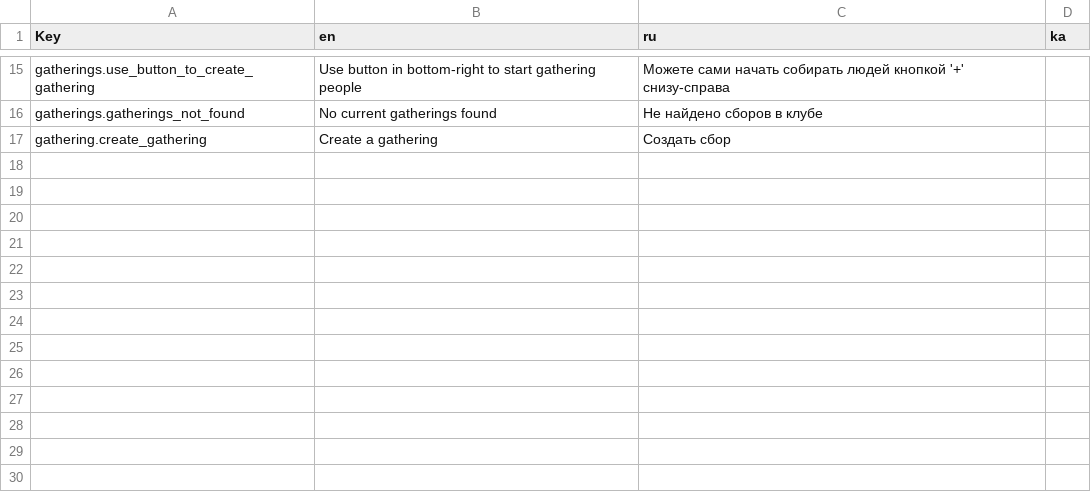
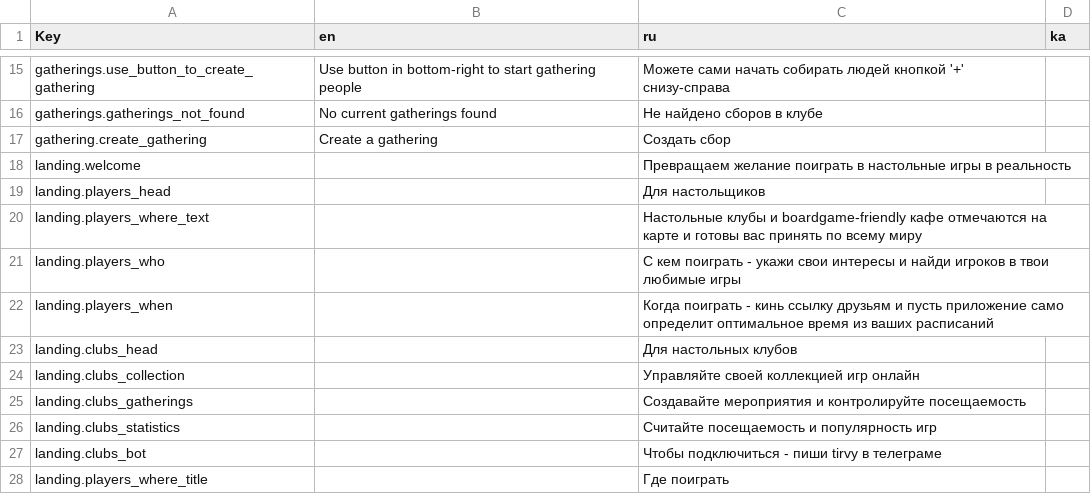
Before and after one commit to Tirvy/cartonium, a CSV file: i18n/locales/translations.csv, drawn as a sheet; only a part is shown, gaps mark what is left out; the diff names each change by its address in the sheet, - before the commit and + after, or states it on an @@ line.

Commit message:
landing wip

```diff
--- a/i18n/locales/translations.csv
+++ b/i18n/locales/translations.csv
+row 18: landing.welcome |  | Превращаем желание поиграть в настольные игры в реальность
+row 19: landing.players_head |  | Для настольщиков
+row 20: landing.players_where_text |  | Настольные клубы и boardgame-friendly кафе отмечаются на карте и готовы вас принять по всему миру
+row 21: landing.players_who |  | С кем поиграть - укажи свои интересы и найди игроков в твои любимые игры
+row 22: landing.players_when |  | Когда поиграть - кинь ссылку друзьям и пусть приложение само определит оптимальное время из ваших расписаний
+row 23: landing.clubs_head |  | Для настольных клубов
+row 24: landing.clubs_collection |  | Управляйте своей коллекцией игр онлайн
+row 25: landing.clubs_gatherings |  | Создавайте мероприятия и контролируйте посещаемость
+row 26: landing.clubs_statistics |  | Считайте посещаемость и популярность игр
+row 27: landing.clubs_bot |  | Чтобы подключиться - пиши tirvy в телеграме
+row 28: landing.players_where_title |  | Где поиграть
```
Also changed, not shown: 1 other file.
